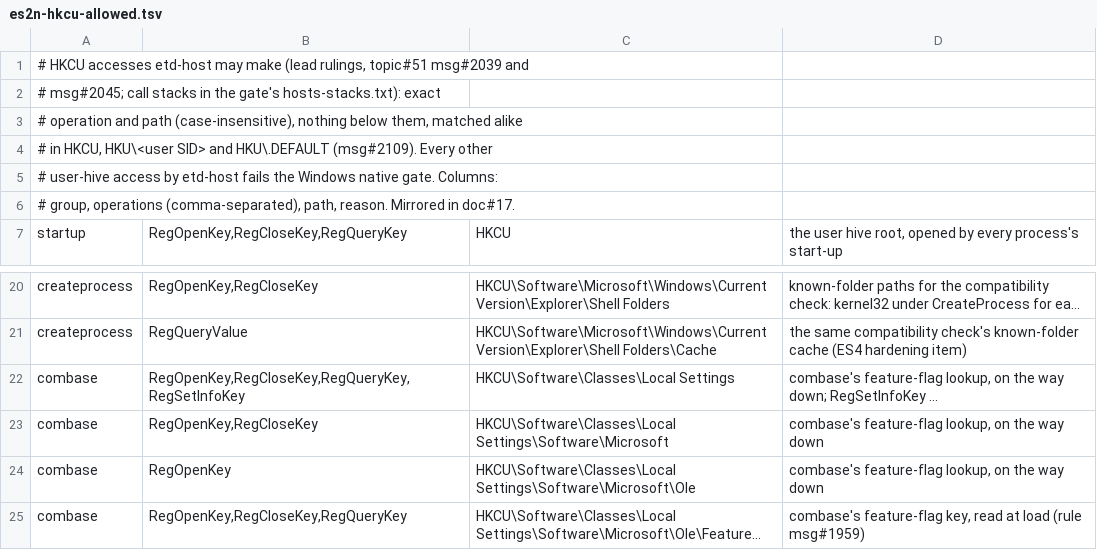
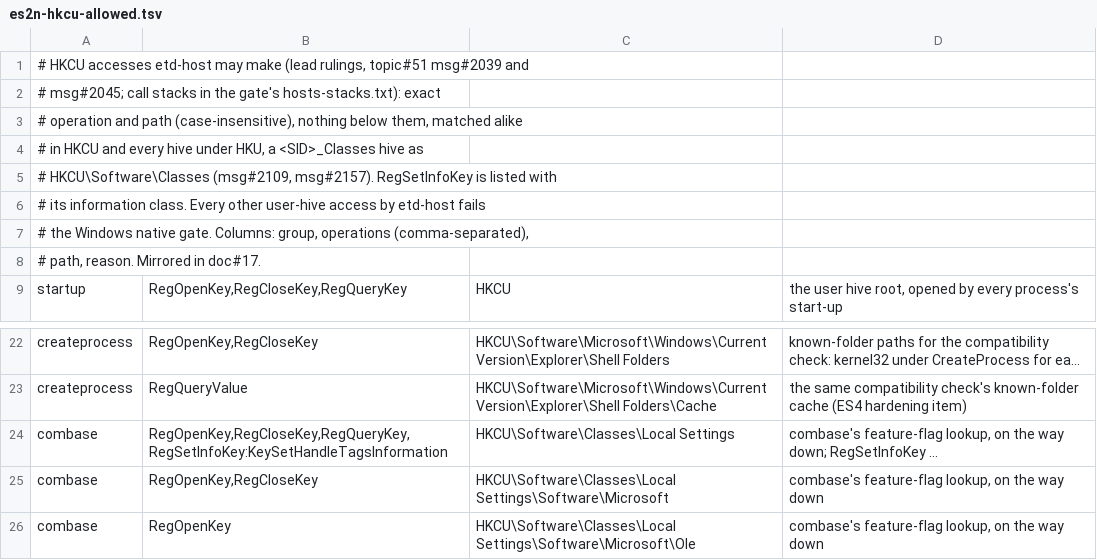
Before and after one commit to greenhat616/easytier-desktop, a TSV file: .github/scripts/es2n-hkcu-allowed.tsv, drawn as a sheet; only a part is shown, gaps mark what is left out; the shorter side is filled out with more unchanged rows; long unchanged cells end in …; addresses are those after the commit; the diff names each change by its address in the sheet, - before the commit and + after, or states it on an @@ line.

Commit message:
ci(etd-sysfx-os): gate judges every hive under HKU; RegSetInfoKey by its class
Service-account, .DEFAULT, any other SID and <SID>_Classes hives are matched with the same exact list (a _Classes hive as HKCU\Software\Classes), and the RegSetInfoKey entry admits only KeySetHandleTagsInformation (sol msg#2156, lead msg#2157).

```diff
--- a/.github/scripts/es2n-hkcu-allowed.tsv
+++ b/.github/scripts/es2n-hkcu-allowed.tsv
-A4: # in HKCU, HKU\<user SID> and HKU\.DEFAULT (msg#2109). Every other
+A4: # in HKCU and every hive under HKU, a <SID>_Classes hive as
-A5: # user-hive access by etd-host fails the Windows native gate. Columns:
+A5: # HKCU\Software\Classes (msg#2109, msg#2157). RegSetInfoKey is listed with
-A6: # group, operations (comma-separated), path, reason. Mirrored in doc#17.
+A6: # its information class. Every other user-hive access by etd-host fails
+row 7: # the Windows native gate. Columns: group, operations (comma-separated),
+row 8: # path, reason. Mirrored in doc#17.
-B24: RegOpenKey,RegCloseKey,RegQueryKey,RegSetInfoKey
+B24: RegOpenKey,RegCloseKey,RegQueryKey,RegSetInfoKey:KeySetHandleTagsInformation
```
Also changed, not shown: 1 other file.
